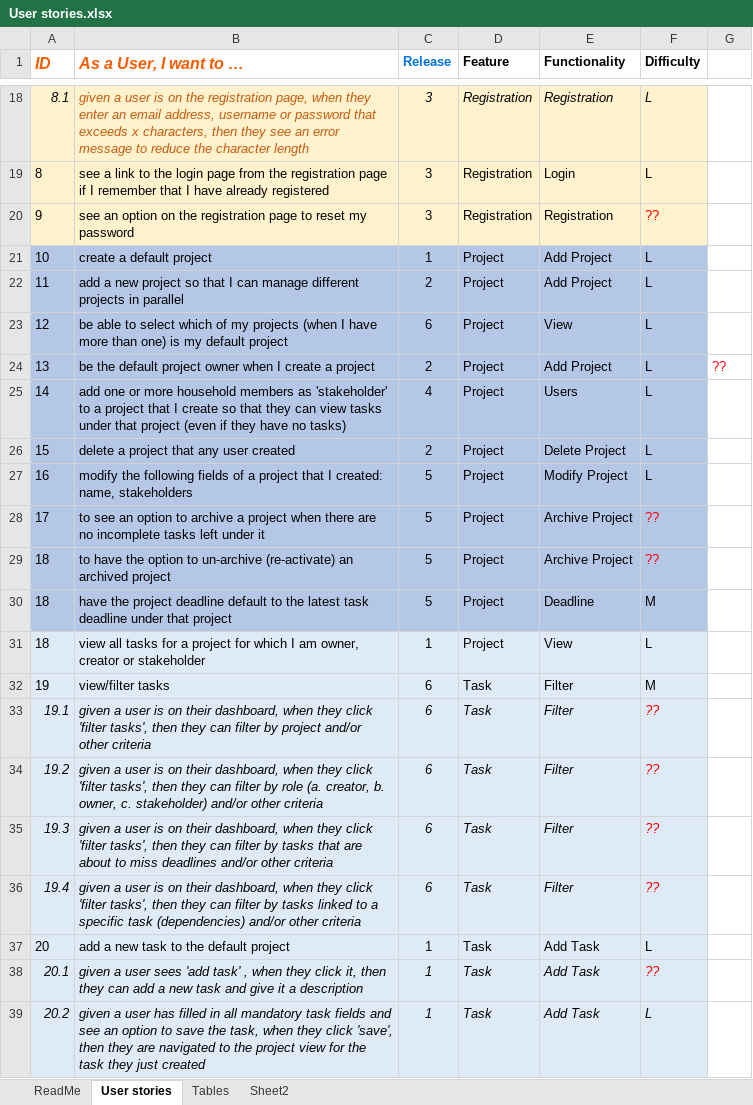
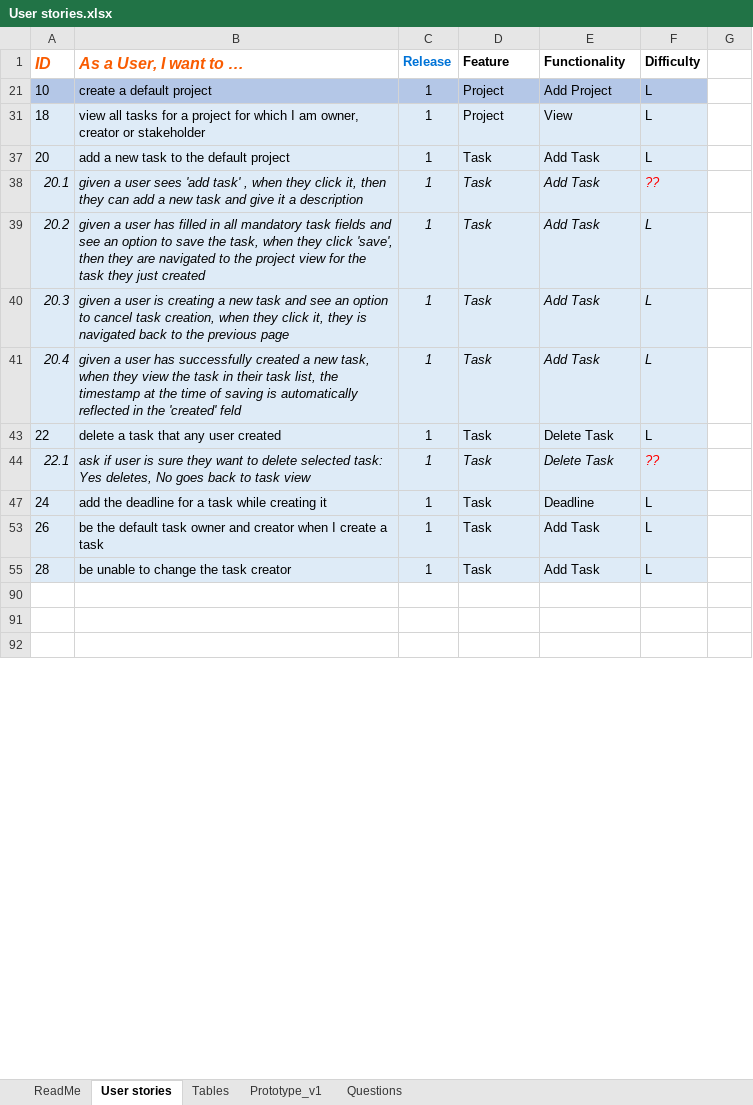
Before and after one commit to IsadoraV13/JustDOit, an Excel workbook: User stories.xlsx, sheet User stories, drawn as a sheet; only a part is shown, gaps mark what is left out; the shorter side is filled out with more unchanged rows; values as stored, in another font and other column widths than the file's, no borders; the diff covers the shown part only; the diff names each change by its address in the sheet, - before the commit and + after, or states it on an @@ line.

```diff
--- a/User stories.xlsx (sheet User stories)
+++ b/User stories.xlsx (sheet User stories)
-sheet tab: Sheet2
+sheet tab: Questions
+sheet tab: Prototype_v1
@@ row 18 hidden: 8.1 | given a user is on the registration page, when they enter an email address, username or password that exceeds x characters, then they see an error message to reduce the character length | 3 | Registration | Registration | L @@
@@ row 19 hidden: 8 | see a link to the login page from the registration page if I remember that I have already registered | 3 | Registration | Login | L @@
@@ row 20 hidden: 9 | see an option on the registration page to reset my password | 3 | Registration | Registration | ?? @@
@@ row 22 hidden: 11 | add a new project so that I can manage different projects in parallel | 2 | Project | Add Project | L @@
@@ row 23 hidden: 12 | be able to select which of my projects (when I have more than one) is my default project | 6 | Project | View | L @@
@@ row 24 hidden: 13 | be the default project owner when I create a project | 2 | Project | Add Project | L | ?? @@
@@ row 25 hidden: 14 | add one or more household members as 'stakeholder' to a project that I create so that they can view tasks under that project (even if they have no tasks) | 4 | Project | Users | L @@
@@ row 26 hidden: 15 | delete a project that any user created | 2 | Project | Delete Project | L @@
@@ row 27 hidden: 16 | modify the following fields of a project that I created: name, stakeholders | 5 | Project | Modify Project | L @@
@@ row 28 hidden: 17 | to see an option to archive a project when there are no incomplete tasks left under it | 5 | Project | Archive Project | ?? @@
@@ row 29 hidden: 18 | to have the option to un-archive (re-activate) an archived project | 5 | Project | Archive Project | ?? @@
@@ row 30 hidden: 18 | have the project deadline default to the latest task deadline under that project | 5 | Project | Deadline | M @@
@@ row 32 hidden: 19 | view/filter tasks | 6 | Task | Filter | M @@
@@ row 33 hidden: 19.1 | given a user is on their dashboard, when they click 'filter tasks', then they can filter by project and/or other criteria | 6 | Task | Filter | ?? @@
@@ row 34 hidden: 19.2 | given a user is on their dashboard, when they click 'filter tasks', then they can filter by role (a. creator, b. owner, c. stakeholder) and/or other criteria | 6 | Task | Filter | ?? @@
@@ row 35 hidden: 19.3 | given a user is on their dashboard, when they click 'filter tasks', then they can filter by tasks that are about to miss deadlines and/or other criteria | 6 | Task | Filter | ?? @@
@@ row 36 hidden: 19.4 | given a user is on their dashboard, when they click 'filter tasks', then they can filter by tasks linked to a specific task (dependencies) and/or other criteria | 6 | Task | Filter | ?? @@
```
Also changed, not shown: 3 removed rows and 56 hidden or unhidden rows elsewhere in this sheet, sheet Tables, sheet Questions, sheet ReadMe, hidden cells, charts or pictures, 31 other files.
